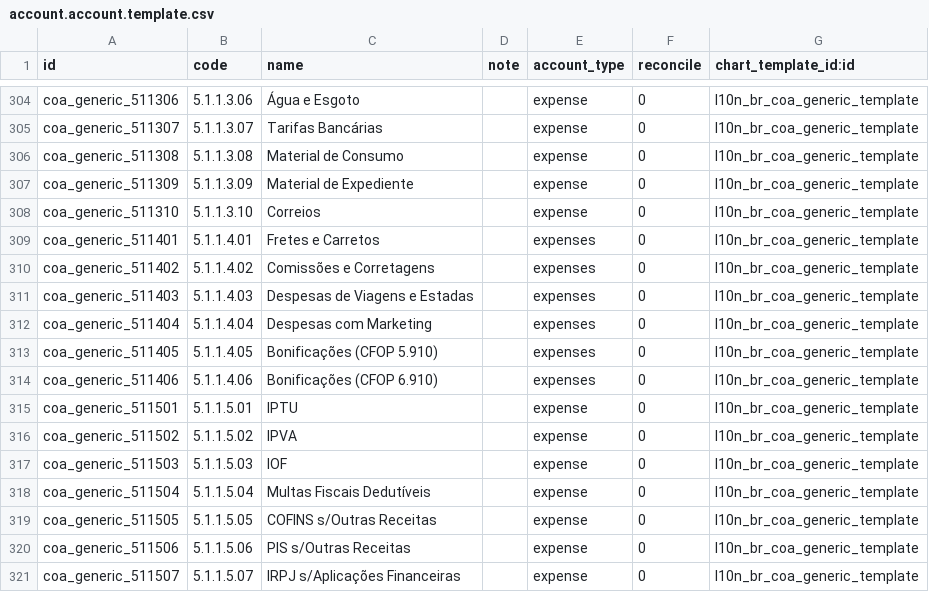
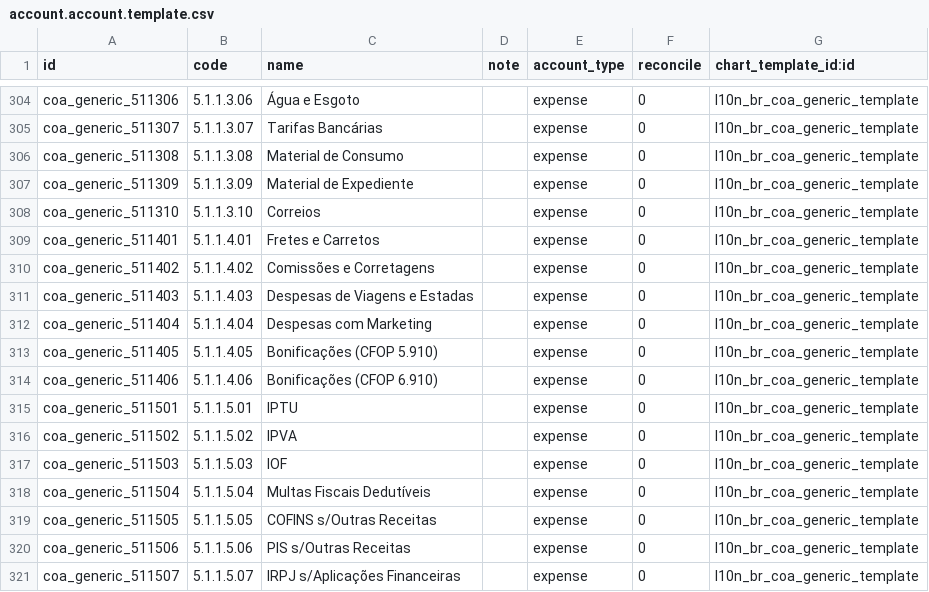
Before and after one commit to lmsis/l10n-brazil, a CSV file: l10n_br_coa_generic/data/account.account.template.csv, drawn as a sheet; only a part is shown, gaps mark what is left out.

Commit message:
[FIX][l10n_br_coa_generic] expense

```diff
--- a/l10n_br_coa_generic/data/account.account.template.csv
+++ b/l10n_br_coa_generic/data/account.account.template.csv
@@ -308,8 +308,8 @@ coa_generic_511309,5.1.1.3.09,Material de Expediente,,expense,0,l10n_br_coa_gene
 coa_generic_511310,5.1.1.3.10,Correios,,expense,0,l10n_br_coa_generic_template
-coa_generic_511401,5.1.1.4.01,Fretes e Carretos,,expenses,0,l10n_br_coa_generic_template
-coa_generic_511402,5.1.1.4.02,Comissões e Corretagens,,expenses,0,l10n_br_coa_generic_template
-coa_generic_511403,5.1.1.4.03,Despesas de Viagens e Estadas,,expenses,0,l10n_br_coa_generic_template
-coa_generic_511404,5.1.1.4.04,Despesas com Marketing,,expenses,0,l10n_br_coa_generic_template
-coa_generic_511405,5.1.1.4.05,Bonificações (CFOP 5.910),,expenses,0,l10n_br_coa_generic_template
-coa_generic_511406,5.1.1.4.06,Bonificações (CFOP 6.910),,expenses,0,l10n_br_coa_generic_template
+coa_generic_511401,5.1.1.4.01,Fretes e Carretos,,expense,0,l10n_br_coa_generic_template
+coa_generic_511402,5.1.1.4.02,Comissões e Corretagens,,expense,0,l10n_br_coa_generic_template
+coa_generic_511403,5.1.1.4.03,Despesas de Viagens e Estadas,,expense,0,l10n_br_coa_generic_template
+coa_generic_511404,5.1.1.4.04,Despesas com Marketing,,expense,0,l10n_br_coa_generic_template
+coa_generic_511405,5.1.1.4.05,Bonificações (CFOP 5.910),,expense,0,l10n_br_coa_generic_template
+coa_generic_511406,5.1.1.4.06,Bonificações (CFOP 6.910),,expense,0,l10n_br_coa_generic_template
 coa_generic_511501,5.1.1.5.01,IPTU,,expense,0,l10n_br_coa_generic_template
```
